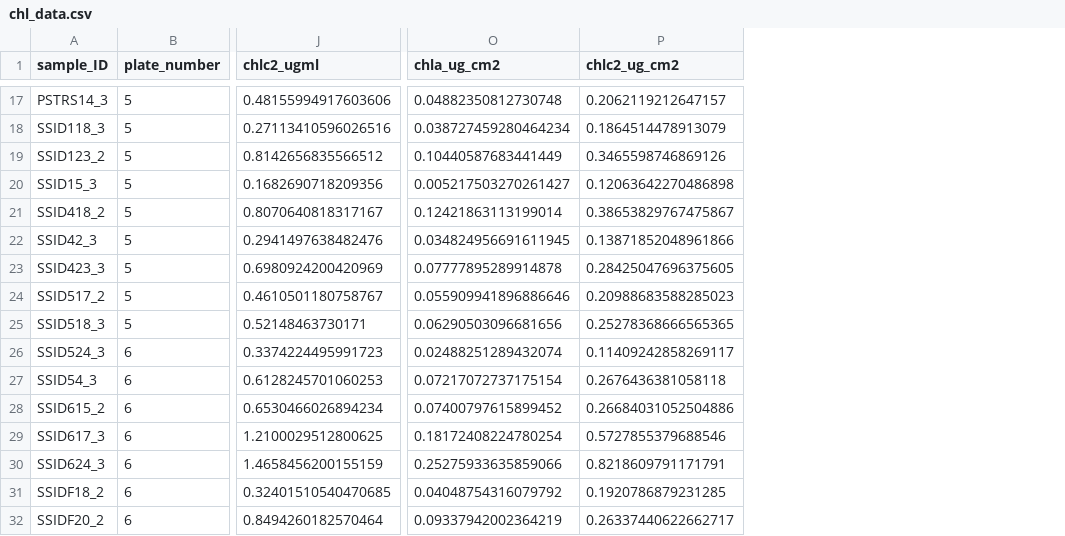
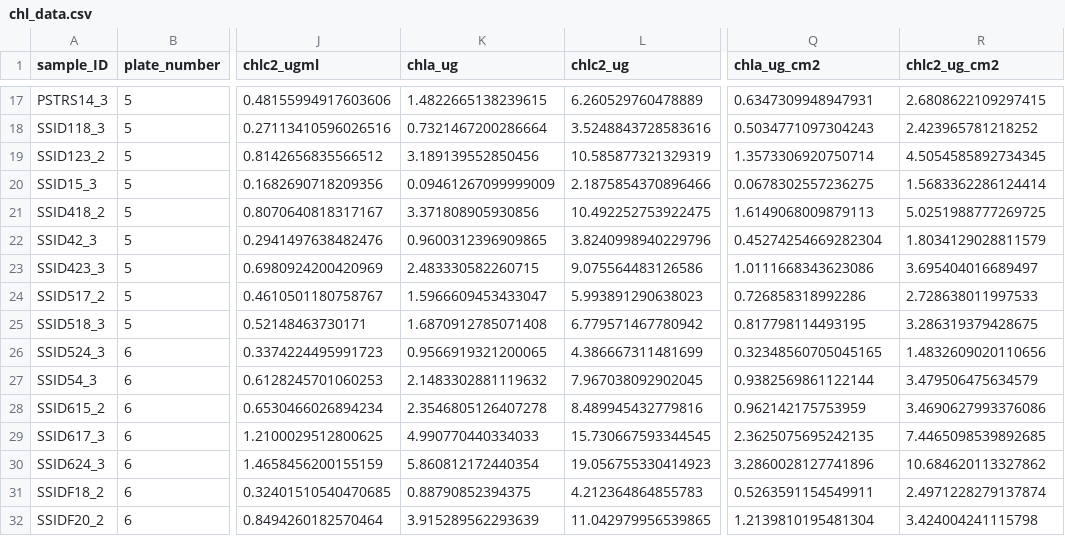
Before and after one commit to jbaumann3/Hundley_et_al_Belize_RT_5_year, a CSV file: Cleaned_data/chl_data.csv, drawn as a sheet; only a part is shown, gaps mark what is left out; addresses are those after the commit; the diff covers the shown part only; the diff names each change by its address in the sheet, - before the commit and + after, or states it on an @@ line.

```diff
--- a/Cleaned_data/chl_data.csv
+++ b/Cleaned_data/chl_data.csv
+column K (chla_ug), rows 17-32: 1.4822665138239615 | 0.7321467200286664 | 3.189139552850456 | 0.09461267099999009 | 3.371808905930856 | 0.9600312396909865 | 2.483330582260715 | 1.5966609453433047 | 1.6870912785071408 | 0.9566919321200065 | 2.1483302881119632 | 2.3546805126407278 | 4.990770440334033 | 5.860812172440354 | 0.88790852394375 | 3.915289562293639
+column L (chlc2_ug), rows 17-32: 6.260529760478889 | 3.5248843728583616 | 10.585877321329319 | 2.1875854370896466 | 10.492252753922475 | 3.8240998940229796 | 9.075564483126586 | 5.993891290638023 | 6.779571467780942 | 4.386667311481699 | 7.967038092902045 | 8.489945432779816 | 15.730667593344545 | 19.056755330414923 | 4.212364864855783 | 11.042979956539865
-Q17 (chla_ug_cm2): 0.04882350812730748
+Q17 (chla_ug_cm2): 0.6347309948947931
-R17 (chlc2_ug_cm2): 0.2062119212647157
+R17 (chlc2_ug_cm2): 2.6808622109297415
-Q18 (chla_ug_cm2): 0.038727459280464234
+Q18 (chla_ug_cm2): 0.5034771097304243
-R18 (chlc2_ug_cm2): 0.1864514478913079
+R18 (chlc2_ug_cm2): 2.423965781218252
-Q19 (chla_ug_cm2): 0.10440587683441449
+Q19 (chla_ug_cm2): 1.3573306920750714
-R19 (chlc2_ug_cm2): 0.3465598746869126
+R19 (chlc2_ug_cm2): 4.5054585892734345
-Q20 (chla_ug_cm2): 0.005217503270261427
+Q20 (chla_ug_cm2): 0.0678302557236275
-R20 (chlc2_ug_cm2): 0.12063642270486898
+R20 (chlc2_ug_cm2): 1.5683362286124414
-Q21 (chla_ug_cm2): 0.12421863113199014
+Q21 (chla_ug_cm2): 1.6149068009879113
-R21 (chlc2_ug_cm2): 0.38653829767475867
+R21 (chlc2_ug_cm2): 5.0251988777269725
-Q22 (chla_ug_cm2): 0.034824956691611945
+Q22 (chla_ug_cm2): 0.45274254669282304
-R22 (chlc2_ug_cm2): 0.13871852048961866
+R22 (chlc2_ug_cm2): 1.8034129028811579
-Q23 (chla_ug_cm2): 0.07777895289914878
+Q23 (chla_ug_cm2): 1.0111668343623086
-R23 (chlc2_ug_cm2): 0.28425047696375605
+R23 (chlc2_ug_cm2): 3.695404016689497
-Q24 (chla_ug_cm2): 0.055909941896886646
+Q24 (chla_ug_cm2): 0.726858318992286
-R24 (chlc2_ug_cm2): 0.20988683588285023
+R24 (chlc2_ug_cm2): 2.728638011997533
-Q25 (chla_ug_cm2): 0.06290503096681656
+Q25 (chla_ug_cm2): 0.817798114493195
-R25 (chlc2_ug_cm2): 0.25278368666565365
+R25 (chlc2_ug_cm2): 3.286319379428675
-Q26 (chla_ug_cm2): 0.02488251289432074
+Q26 (chla_ug_cm2): 0.32348560705045165
-R26 (chlc2_ug_cm2): 0.11409242858269117
+R26 (chlc2_ug_cm2): 1.4832609020110656
-Q27 (chla_ug_cm2): 0.07217072737175154
+Q27 (chla_ug_cm2): 0.9382569861122144
-R27 (chlc2_ug_cm2): 0.2676436381058118
+R27 (chlc2_ug_cm2): 3.479506475634579
-Q28 (chla_ug_cm2): 0.07400797615899452
+Q28 (chla_ug_cm2): 0.962142175753959
-R28 (chlc2_ug_cm2): 0.26684031052504886
+R28 (chlc2_ug_cm2): 3.4690627993376086
-Q29 (chla_ug_cm2): 0.18172408224780254
+Q29 (chla_ug_cm2): 2.3625075695242135
-R29 (chlc2_ug_cm2): 0.5727855379688546
+R29 (chlc2_ug_cm2): 7.4465098539892685
-Q30 (chla_ug_cm2): 0.25275933635859066
+Q30 (chla_ug_cm2): 3.2860028127741896
-R30 (chlc2_ug_cm2): 0.8218609791171791
+R30 (chlc2_ug_cm2): 10.684620113327862
-Q31 (chla_ug_cm2): 0.04048754316079792
+Q31 (chla_ug_cm2): 0.5263591154549911
-R31 (chlc2_ug_cm2): 0.1920786879231285
+R31 (chlc2_ug_cm2): 2.4971228279137874
-Q32 (chla_ug_cm2): 0.09337942002364219
+Q32 (chla_ug_cm2): 1.2139810195481304
-R32 (chlc2_ug_cm2): 0.26337440622662717
+R32 (chlc2_ug_cm2): 3.424004241115798
```
Also changed, not shown: 36 edited cells elsewhere in this file, Cleaned_data/lipid_data.csv, 13 other files.
